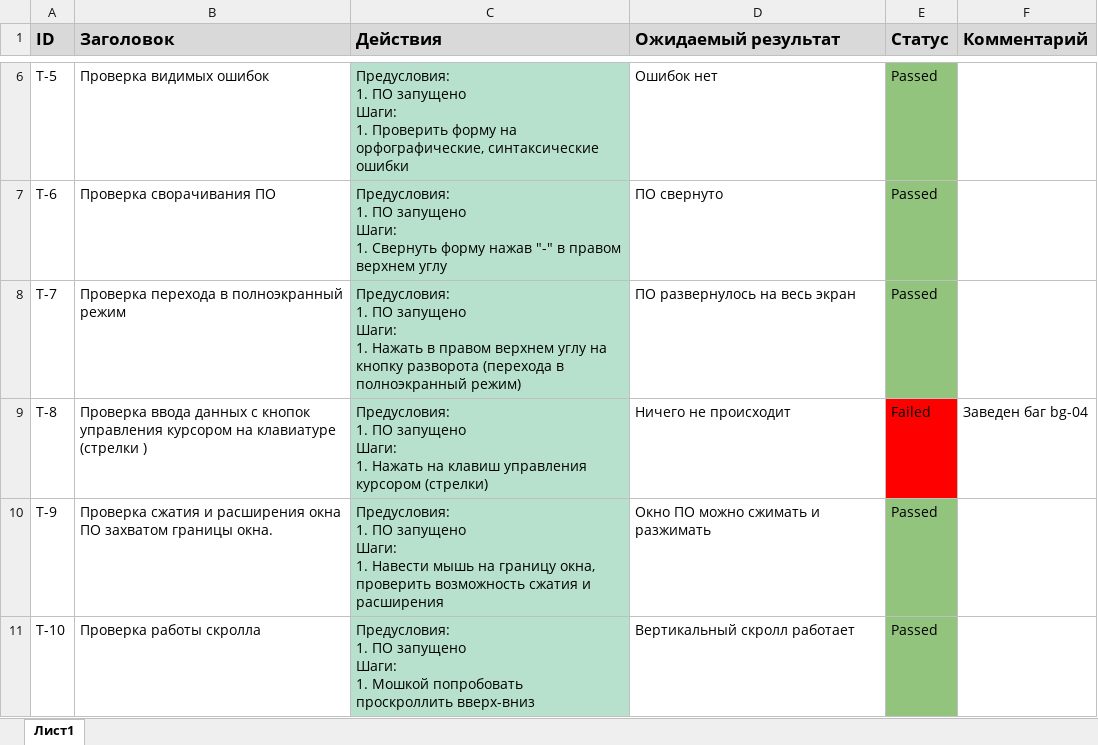
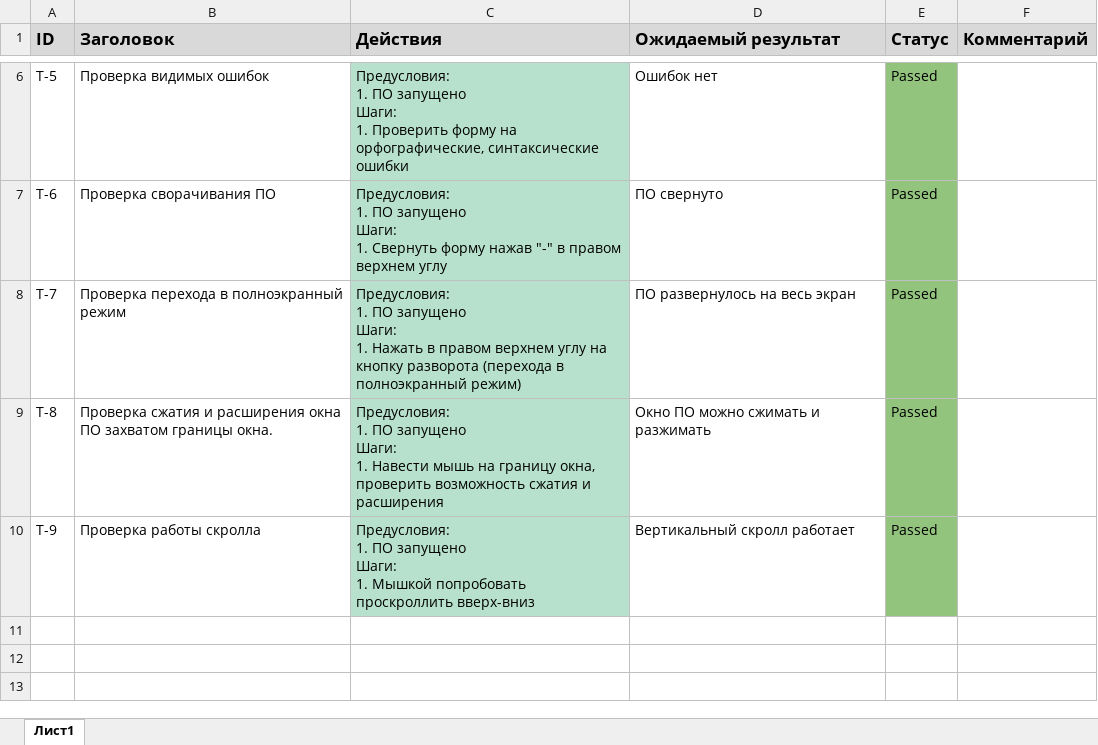
Before and after one commit to kukarina89/TestingBugs, an Excel workbook: Test-cases on Calendar.xlsx, sheet Лист1, drawn as a sheet; only a part is shown, gaps mark what is left out; values as stored, in another font and other column widths than the file's, no borders; charts and pictures and conditional formats not drawn; ↵ is a line break in a cell; the diff names each change by its address in the sheet, - before the commit and + after, or states it on an @@ line.

```diff
--- a/Test-cases on Calendar.xlsx (sheet Лист1)
+++ b/Test-cases on Calendar.xlsx (sheet Лист1)
-B9 (Заголовок): Проверка ввода данных с кнопок управления курсором на клавиатуре (стрелки )
+B9 (Заголовок): Проверка сжатия и расширения окна ПО захватом границы окна.
-C9 (Действия): …Шаги: ↵ 1. Нажать на клавиш управления курсором (стрелки)
+C9 (Действия): …Шаги: ↵ 1. Навести мышь на границу окна, проверить возможность сжатия и расширения
-D9 (Ожидаемый результат): Ничего не происходит
+D9 (Ожидаемый результат): Окно ПО можно сжимать и разжимать
-E9 (Статус): Failed
+E9 (Статус): Passed
-E9 fill: #FF0000
+E9 fill: #93C47D
-F9 (Комментарий): Заведен баг bg-04
+F9 (Комментарий): (empty)
-B10 (Заголовок): Проверка сжатия и расширения окна ПО захватом границы окна.
+B10 (Заголовок): Проверка работы скролла
-C10 (Действия): …Шаги: ↵ 1. Навести мышь на границу окна, проверить возможность сжатия и расширения
+C10 (Действия): …Шаги: ↵ 1. Мышкой попробовать проскроллить вверх-вниз
-D10 (Ожидаемый результат): Окно ПО можно сжимать и разжимать
+D10 (Ожидаемый результат): Вертикальный скролл работает
-row 11: Т-10 | Проверка работы скролла | Предусловия: ↵ 1. ПО запущено ↵ Шаги: ↵ 1. Мошкой попробовать проскроллить вверх-вниз | Вертикальный скролл работает | Passed
```
Also changed, not shown: charts or pictures, Bug report on Calendar.xlsx.
